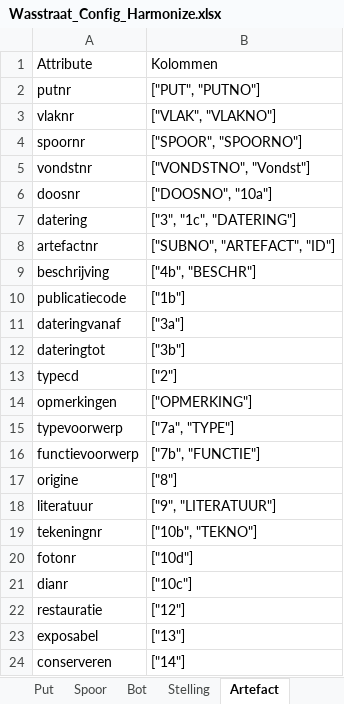
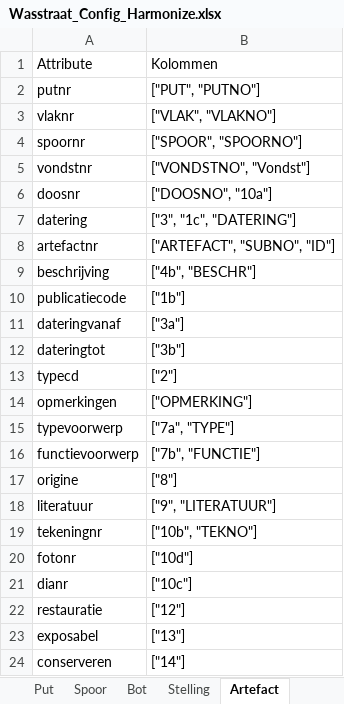
Before and after one commit to brienen/wasstraat_archeologische_data, an Excel workbook: data/wasstraat_config/Wasstraat_Config_Harmonize.xlsx, sheet Artefact, drawn as a sheet; values as stored, in another font and other column widths than the file's, no borders; the diff names each change by its address in the sheet, - before the commit and + after, or states it on an @@ line.

Commit message:
Fix Artefacts

```diff
--- a/data/wasstraat_config/Wasstraat_Config_Harmonize.xlsx (sheet Artefact)
+++ b/data/wasstraat_config/Wasstraat_Config_Harmonize.xlsx (sheet Artefact)
-B8: ["SUBNO", "ARTEFACT", "ID"]
+B8: ["ARTEFACT", "SUBNO", "ID"]
```
Also changed, not shown: 2 other files.
